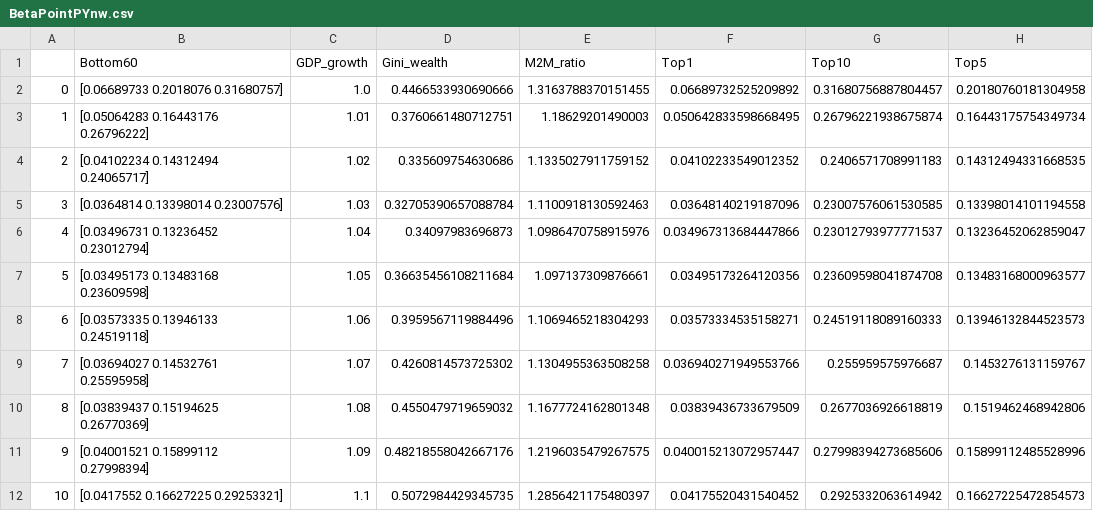
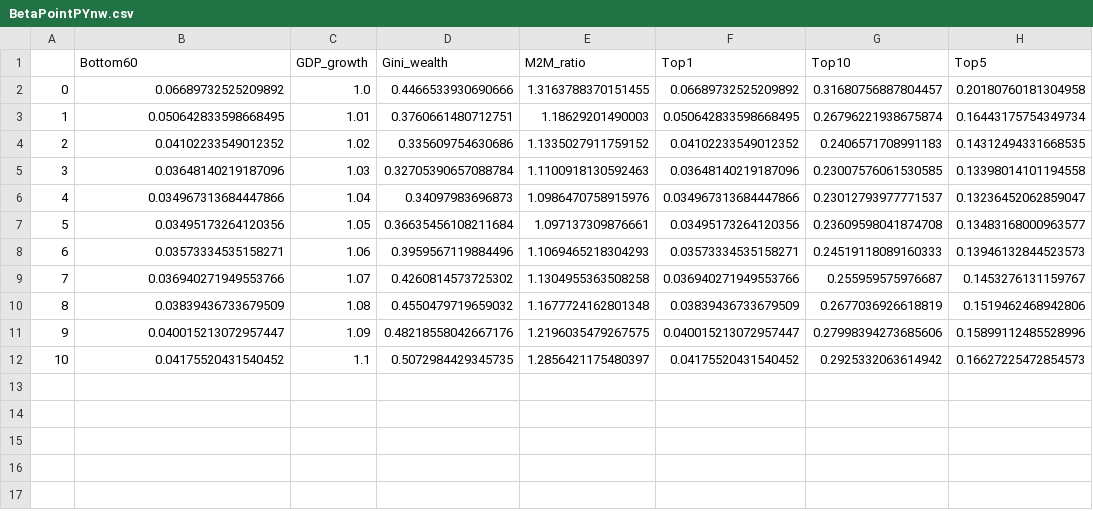
Before and after one commit to arotare1/HARK, a CSV file: cstwGrowth/ResultsAllGrowthFactors/BetaPointPYnw.csv, drawn as a sheet.

```diff
--- a/cstwGrowth/ResultsAllGrowthFactors/BetaPointPYnw.csv
+++ b/cstwGrowth/ResultsAllGrowthFactors/BetaPointPYnw.csv
@@ -1,12 +1,12 @@
 ,Bottom60,GDP_growth,Gini_wealth,M2M_ratio,Top1,Top10,Top5
-0,[0.06689733 0.2018076  0.31680757],1.0,0.4466533930690666,1.3163788370151455,0.06689732525209892,0.31680756887804457,0.20180760181304958
-1,[0.05064283 0.16443176 0.26796222],1.01,0.3760661480712751,1.18629201490003,0.050642833598668495,0.26796221938675874,0.16443175754349734
-2,[0.04102234 0.14312494 0.24065717],1.02,0.335609754630686,1.1335027911759152,0.04102233549012352,0.2406571708991183,0.14312494331668535
-3,[0.0364814  0.13398014 0.23007576],1.03,0.32705390657088784,1.1100918130592463,0.03648140219187096,0.23007576061530585,0.13398014101194558
-4,[0.03496731 0.13236452 0.23012794],1.04,0.34097983696873,1.0986470758915976,0.034967313684447866,0.23012793977771537,0.13236452062859047
-5,[0.03495173 0.13483168 0.23609598],1.05,0.36635456108211684,1.097137309876661,0.03495173264120356,0.23609598041874708,0.13483168000963577
-6,[0.03573335 0.13946133 0.24519118],1.06,0.3959567119884496,1.1069465218304293,0.03573334535158271,0.24519118089160333,0.13946132844523573
-7,[0.03694027 0.14532761 0.25595958],1.07,0.4260814573725302,1.1304955363508258,0.036940271949553766,0.255959575976687,0.1453276131159767
-8,[0.03839437 0.15194625 0.26770369],1.08,0.4550479719659032,1.1677724162801348,0.03839436733679509,0.2677036926618819,0.1519462468942806
-9,[0.04001521 0.15899112 0.27998394],1.09,0.48218558042667176,1.2196035479267575,0.040015213072957447,0.27998394273685606,0.15899112485528996
-10,[0.0417552  0.16627225 0.29253321],1.1,0.5072984429345735,1.2856421175480397,0.04175520431540452,0.2925332063614942,0.16627225472854573
+0,0.06689732525209892,1.0,0.4466533930690666,1.3163788370151455,0.06689732525209892,0.31680756887804457,0.20180760181304958
+1,0.050642833598668495,1.01,0.3760661480712751,1.18629201490003,0.050642833598668495,0.26796221938675874,0.16443175754349734
+2,0.04102233549012352,1.02,0.335609754630686,1.1335027911759152,0.04102233549012352,0.2406571708991183,0.14312494331668535
+3,0.03648140219187096,1.03,0.32705390657088784,1.1100918130592463,0.03648140219187096,0.23007576061530585,0.13398014101194558
+4,0.034967313684447866,1.04,0.34097983696873,1.0986470758915976,0.034967313684447866,0.23012793977771537,0.13236452062859047
+5,0.03495173264120356,1.05,0.36635456108211684,1.097137309876661,0.03495173264120356,0.23609598041874708,0.13483168000963577
+6,0.03573334535158271,1.06,0.3959567119884496,1.1069465218304293,0.03573334535158271,0.24519118089160333,0.13946132844523573
+7,0.036940271949553766,1.07,0.4260814573725302,1.1304955363508258,0.036940271949553766,0.255959575976687,0.1453276131159767
+8,0.03839436733679509,1.08,0.4550479719659032,1.1677724162801348,0.03839436733679509,0.2677036926618819,0.1519462468942806
+9,0.040015213072957447,1.09,0.48218558042667176,1.2196035479267575,0.040015213072957447,0.27998394273685606,0.15899112485528996
+10,0.04175520431540452,1.1,0.5072984429345735,1.2856421175480397,0.04175520431540452,0.2925332063614942,0.16627225472854573
```
Also changed, not shown: cstwGrowth/ResultsAllGrowthFactors/BetaDistPYnw.csv, 43 other files.
